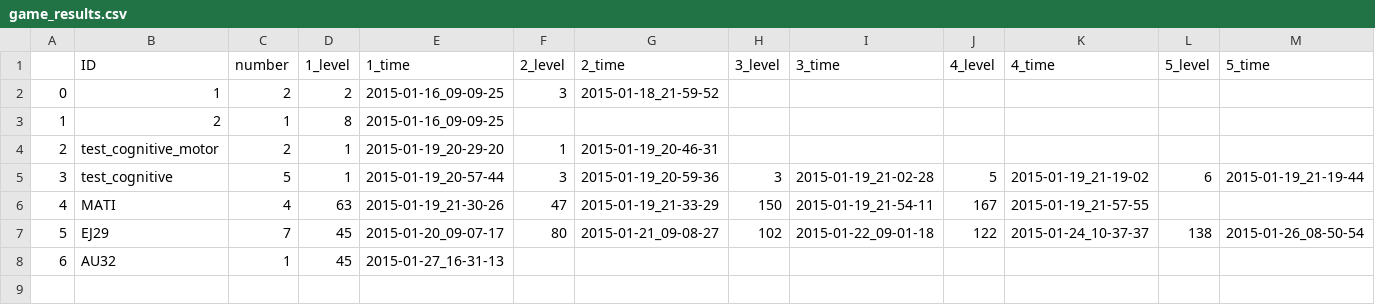
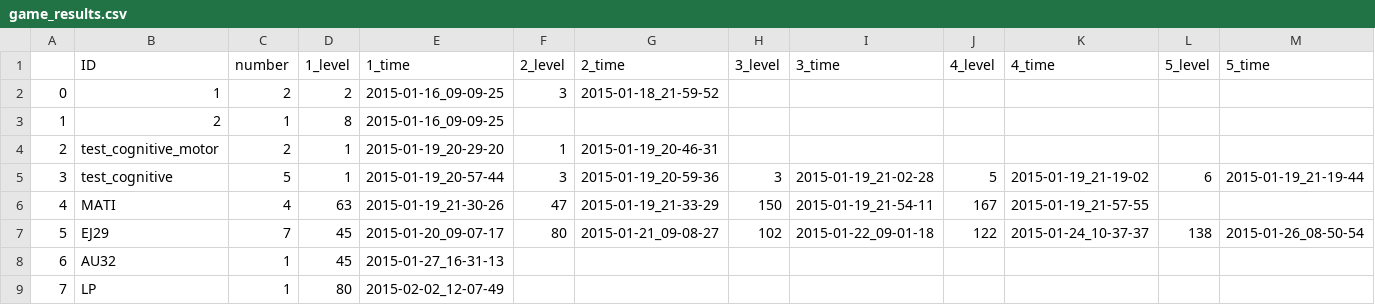
Before and after one commit to BrainTech/openbci, a CSV file: exps/ventures/data/game_results.csv, drawn as a sheet; only a part is shown; rows hold the shown columns only; the diff names each change by its address in the sheet, - before the commit and + after, or states it on an @@ line.

```diff
--- a/exps/ventures/data/game_results.csv
+++ b/exps/ventures/data/game_results.csv
+row 9: 7 | LP | 1 | 80 | 2015-02-02_12-07-49
```
Also changed, not shown: exps/ventures/data/baseline_results.csv, exps/ventures/data/calibration_results.csv, 1 other file.
